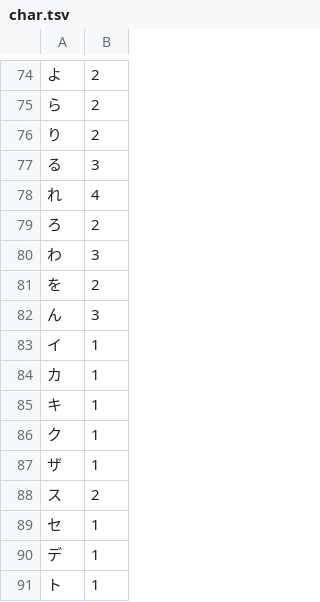
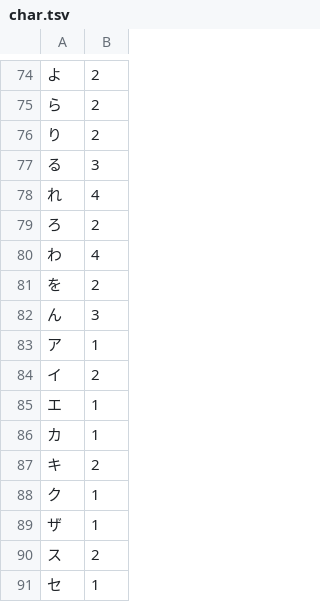
Before and after one commit to sakamata-ch/SakamataFontProject, a TSV file: char.tsv, drawn as a sheet; only a part is shown, gaps mark what is left out; the shorter side is filled out with more unchanged rows; addresses are those after the commit; the diff covers the shown part only; the diff names each change by its address in the sheet, - before the commit and + after, or states it on an @@ line.

```diff
--- a/char.tsv
+++ b/char.tsv
-B80: 3
+B80: 4
+row 83: ア | 1
-B84: 1
+B84: 2
+row 85: エ | 1
-B87: 1
+B87: 2
```
Also changed, not shown: 4 added rows and 5 edited cells elsewhere in this file, file.tsv.
